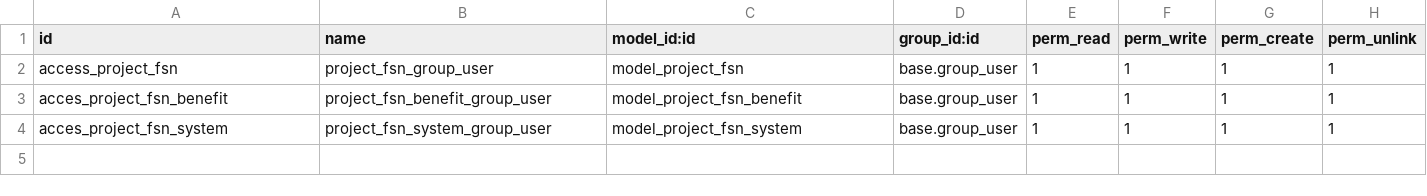
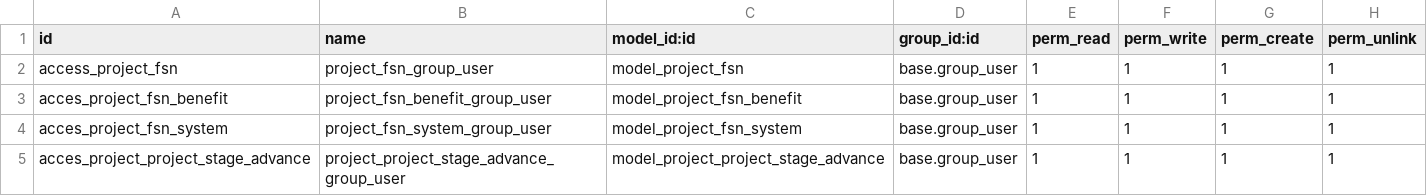
Before and after one commit to ealfaro91/ctlp, a CSV file: project_bol/security/ir.model.access.csv, drawn as a sheet; the diff names each change by its address in the sheet, - before the commit and + after, or states it on an @@ line.

```diff
--- a/project_bol/security/ir.model.access.csv
+++ b/project_bol/security/ir.model.access.csv
+row 5: acces_project_project_stage_advance | project_project_stage_advance_group_user | model_project_project_stage_advance | base.group_user | 1 | 1 | 1 | 1
```
Also changed, not shown: 22 other files.
